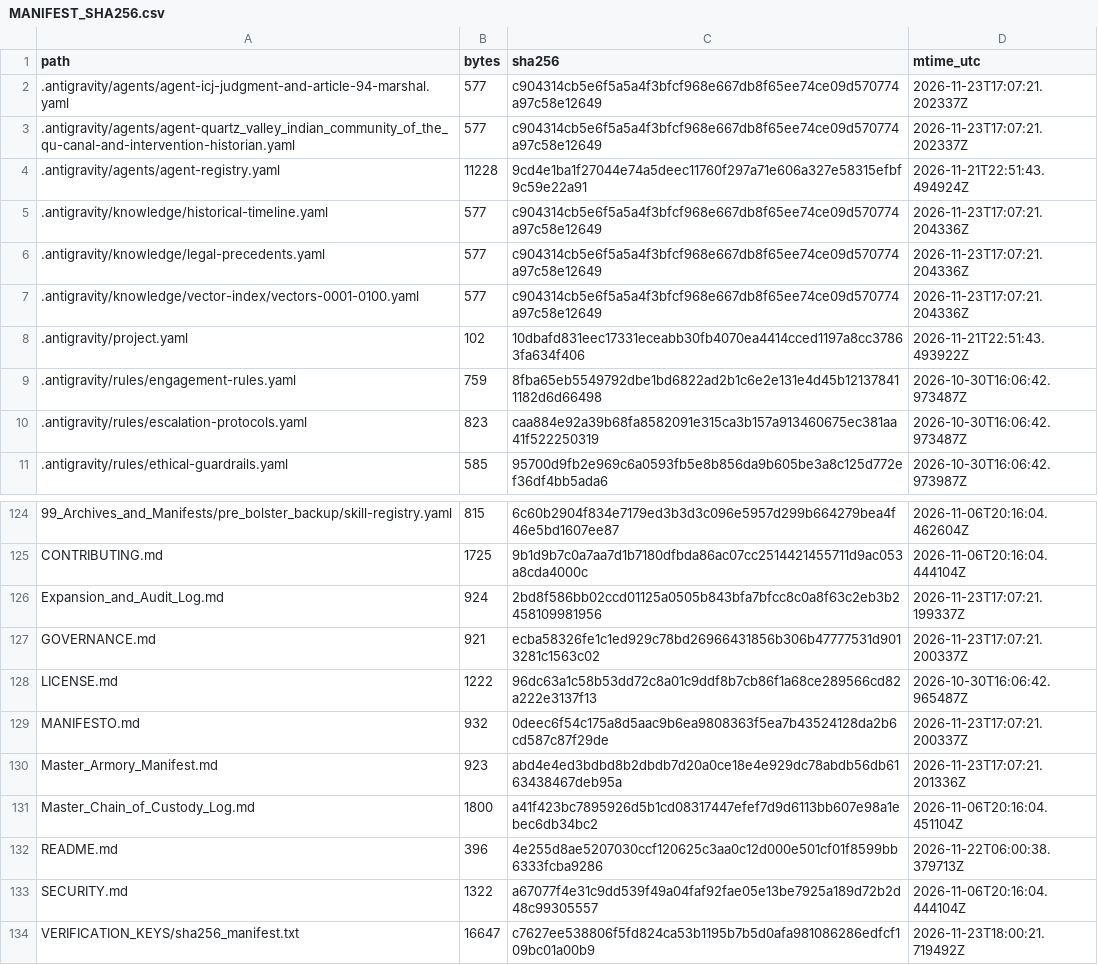
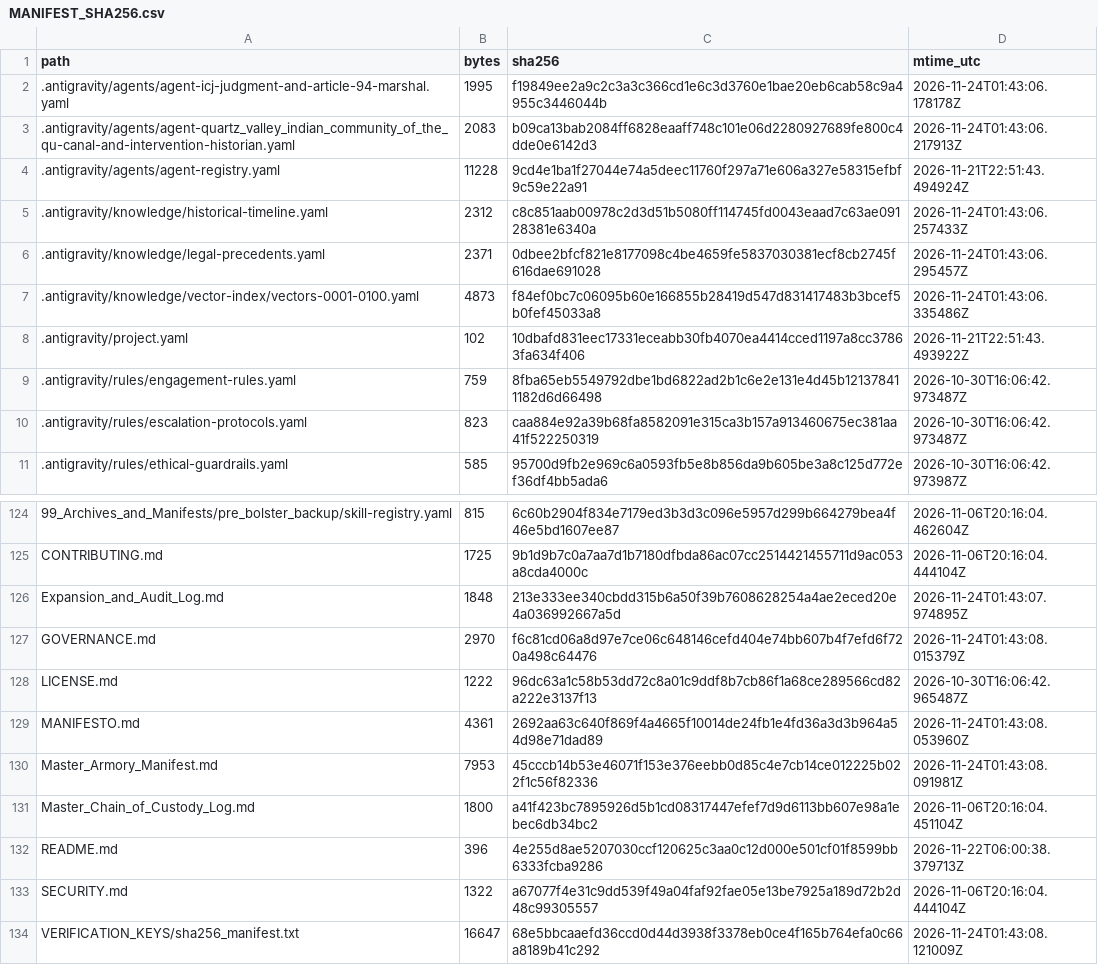
Before and after one commit to GlobalRestitutionAlliance/turtle-island-us-ca-quartz-valley-indian-community-of-the-qu-master-litigation, a CSV file: 99_Archives_and_Manifests/MANIFEST_SHA256.csv, drawn as a sheet; only a part is shown, gaps mark what is left out; the diff covers the shown part only.

```diff
--- a/99_Archives_and_Manifests/MANIFEST_SHA256.csv
+++ b/99_Archives_and_Manifests/MANIFEST_SHA256.csv
@@ -1,8 +1,8 @@
 path,bytes,sha256,mtime_utc
-.antigravity/agents/agent-icj-judgment-and-article-94-marshal.yaml,577,c904314cb5e6f5a5a4f3bfcf968e667db8f65ee74ce09d570774a97c58e12649,2026-11-23T17:07:21.202337Z
-.antigravity/agents/agent-quartz_valley_indian_community_of_the_qu-canal-and-intervention-historian.yaml,577,c904314cb5e6f5a5a4f3bfcf968e667db8f65ee74ce09d570774a97c58e12649,2026-11-23T17:07:21.202337Z
+.antigravity/agents/agent-icj-judgment-and-article-94-marshal.yaml,1995,f19849ee2a9c2c3a3c366cd1e6c3d3760e1bae20eb6cab58c9a4955c3446044b,2026-11-24T01:43:06.178178Z
+.antigravity/agents/agent-quartz_valley_indian_community_of_the_qu-canal-and-intervention-historian.yaml,2083,b09ca13bab2084ff6828eaaff748c101e06d2280927689fe800c4dde0e6142d3,2026-11-24T01:43:06.217913Z
 .antigravity/agents/agent-registry.yaml,11228,9cd4e1ba1f27044e74a5deec11760f297a71e606a327e58315efbf9c59e22a91,2026-11-21T22:51:43.494924Z
-.antigravity/knowledge/historical-timeline.yaml,577,c904314cb5e6f5a5a4f3bfcf968e667db8f65ee74ce09d570774a97c58e12649,2026-11-23T17:07:21.204336Z
-.antigravity/knowledge/legal-precedents.yaml,577,c904314cb5e6f5a5a4f3bfcf968e667db8f65ee74ce09d570774a97c58e12649,2026-11-23T17:07:21.204336Z
-.antigravity/knowledge/vector-index/vectors-0001-0100.yaml,577,c904314cb5e6f5a5a4f3bfcf968e667db8f65ee74ce09d570774a97c58e12649,2026-11-23T17:07:21.204336Z
+.antigravity/knowledge/historical-timeline.yaml,2312,c8c851aab00978c2d3d51b5080ff114745fd0043eaad7c63ae09128381e6340a,2026-11-24T01:43:06.257433Z
+.antigravity/knowledge/legal-precedents.yaml,2371,0dbee2bfcf821e8177098c4be4659fe5837030381ecf8cb2745f616dae691028,2026-11-24T01:43:06.295457Z
+.antigravity/knowledge/vector-index/vectors-0001-0100.yaml,4873,f84ef0bc7c06095b60e166855b28419d547d831417483b3bcef5b0fef45033a8,2026-11-24T01:43:06.335486Z
 .antigravity/project.yaml,102,10dbafd831eec17331eceabb30fb4070ea4414cced1197a8cc37863fa634f406,2026-11-21T22:51:43.493922Z
@@ -125,7 +125,7 @@ path,bytes,sha256,mtime_utc
 CONTRIBUTING.md,1725,9b1d9b7c0a7aa7d1b7180dfbda86ac07cc2514421455711d9ac053a8cda4000c,2026-11-06T20:16:04.444104Z
-Expansion_and_Audit_Log.md,924,2bd8f586bb02ccd01125a0505b843bfa7bfcc8c0a8f63c2eb3b2458109981956,2026-11-23T17:07:21.199337Z
-GOVERNANCE.md,921,ecba58326fe1c1ed929c78bd26966431856b306b47777531d9013281c1563c02,2026-11-23T17:07:21.200337Z
+Expansion_and_Audit_Log.md,1848,213e333ee340cbdd315b6a50f39b7608628254a4ae2eced20e4a036992667a5d,2026-11-24T01:43:07.974895Z
+GOVERNANCE.md,2970,f6c81cd06a8d97e7ce06c648146cefd404e74bb607b4f7efd6f720a498c64476,2026-11-24T01:43:08.015379Z
 LICENSE.md,1222,96dc63a1c58b53dd72c8a01c9ddf8b7cb86f1a68ce289566cd82a222e3137f13,2026-10-30T16:06:42.965487Z
-MANIFESTO.md,932,0deec6f54c175a8d5aac9b6ea9808363f5ea7b43524128da2b6cd587c87f29de,2026-11-23T17:07:21.200337Z
-Master_Armory_Manifest.md,923,abd4e4ed3bdbd8b2dbdb7d20a0ce18e4e929dc78abdb56db6163438467deb95a,2026-11-23T17:07:21.201336Z
+MANIFESTO.md,4361,2692aa63c640f869f4a4665f10014de24fb1e4fd36a3d3b964a54d98e71dad89,2026-11-24T01:43:08.053960Z
+Master_Armory_Manifest.md,7953,45cccb14b53e46071f153e376eebb0d85c4e7cb14ce012225b022f1c56f82336,2026-11-24T01:43:08.091981Z
 Master_Chain_of_Custody_Log.md,1800,a41f423bc7895926d5b1cd08317447efef7d9d6113bb607e98a1ebec6db34bc2,2026-11-06T20:16:04.451104Z
@@ -133,2 +133,2 @@ README.md,396,4e255d8ae5207030ccf120625c3aa0c12d000e501cf01f8599bb6333fcba9286,2
 SECURITY.md,1322,a67077f4e31c9dd539f49a04faf92fae05e13be7925a189d72b2d48c99305557,2026-11-06T20:16:04.444104Z
-VERIFICATION_KEYS/sha256_manifest.txt,16647,c7627ee538806f5fd824ca53b1195b7b5d0afa981086286edfcf109bc01a00b9,2026-11-23T18:00:21.719492Z
+VERIFICATION_KEYS/sha256_manifest.txt,16647,68e5bbcaaefd36ccd0d44d3938f3378eb0ce4f165b764efa0c66a8189b41c292,2026-11-24T01:43:08.121009Z
```
Also changed, not shown: 81 edited cells elsewhere in this file, 37 other files.
